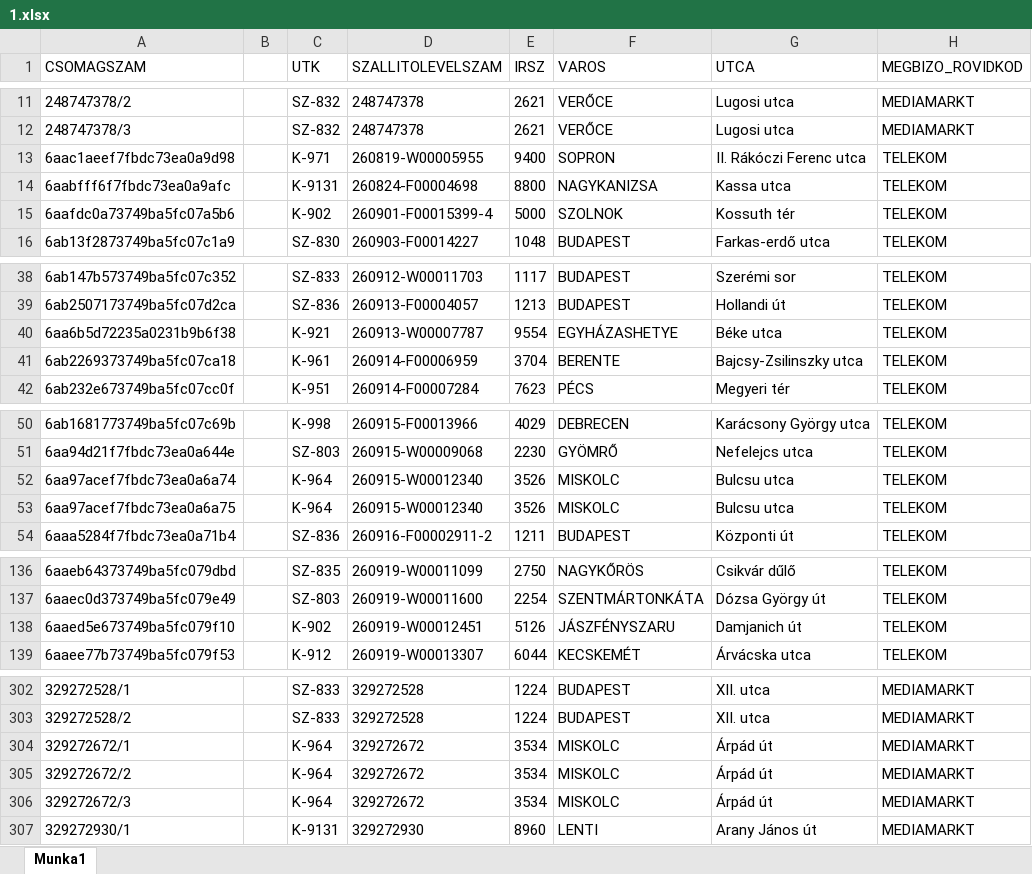
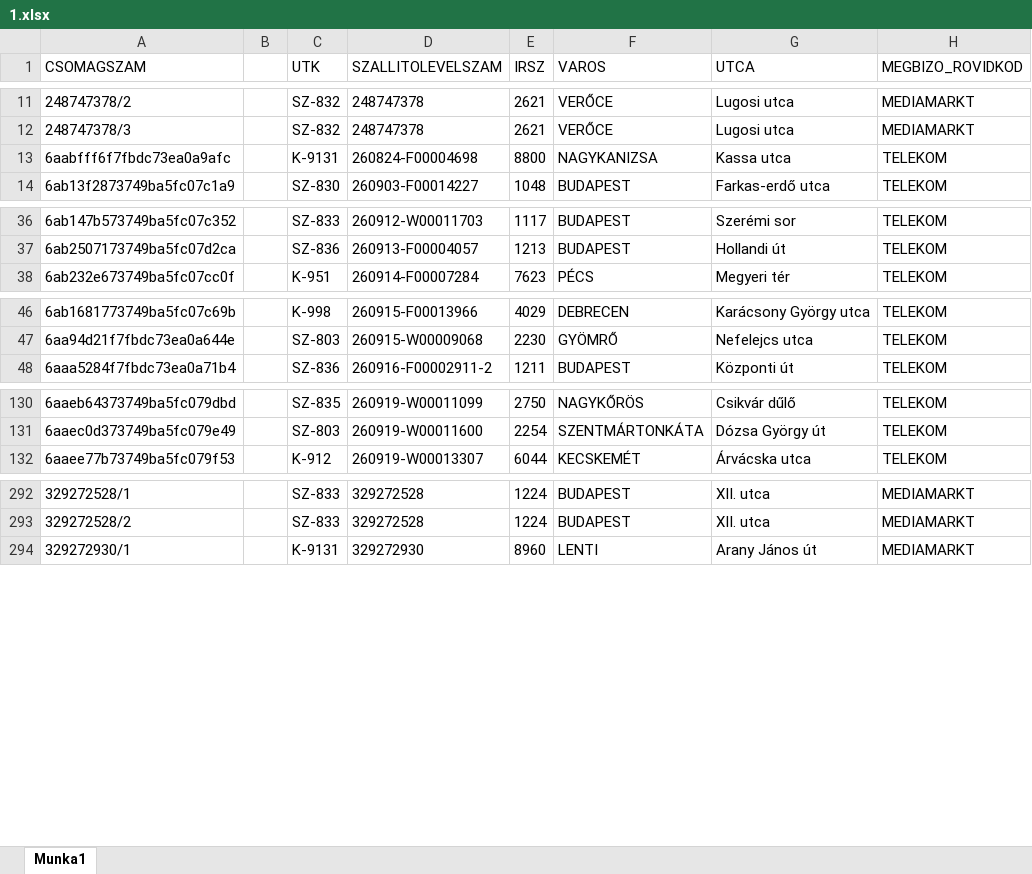
Before and after one commit to hunyadvariarmin/kodkereso-pwa, an Excel workbook: 1.xlsx, sheet Munka1, drawn as a sheet; only a part is shown, gaps mark what is left out; values as stored, in another font and other column widths than the file's, no borders; the diff covers the shown part only; the diff names each change by its address in the sheet, - before the commit and + after, or states it on an @@ line.

Commit message:
Add files via upload

```diff
--- a/1.xlsx (sheet Munka1)
+++ b/1.xlsx (sheet Munka1)
-row 13: 6aac1aeef7fbdc73ea0a9d98 |  | K-971 | 260819-W00005955 | 9400 | SOPRON | II. Rákóczi Ferenc utca | TELEKOM
-row 15: 6aafdc0a73749ba5fc07a5b6 |  | K-902 | 260901-F00015399-4 | 5000 | SZOLNOK | Kossuth tér | TELEKOM
-row 40: 6aa6b5d72235a0231b9b6f38 |  | K-921 | 260913-W00007787 | 9554 | EGYHÁZASHETYE | Béke utca | TELEKOM
-row 41: 6ab2269373749ba5fc07ca18 |  | K-961 | 260914-F00006959 | 3704 | BERENTE | Bajcsy-Zsilinszky utca | TELEKOM
-row 52: 6aa97acef7fbdc73ea0a6a74 |  | K-964 | 260915-W00012340 | 3526 | MISKOLC | Bulcsu utca | TELEKOM
-row 53: 6aa97acef7fbdc73ea0a6a75 |  | K-964 | 260915-W00012340 | 3526 | MISKOLC | Bulcsu utca | TELEKOM
-row 138: 6aaed5e673749ba5fc079f10 |  | K-902 | 260919-W00012451 | 5126 | JÁSZFÉNYSZARU | Damjanich út | TELEKOM
-row 304: 329272672/1 |  | K-964 | 329272672 | 3534 | MISKOLC | Árpád út | MEDIAMARKT
-row 305: 329272672/2 |  | K-964 | 329272672 | 3534 | MISKOLC | Árpád út | MEDIAMARKT
-row 306: 329272672/3 |  | K-964 | 329272672 | 3534 | MISKOLC | Árpád út | MEDIAMARKT
```
Also changed, not shown: 4 removed rows elsewhere in this sheet.
